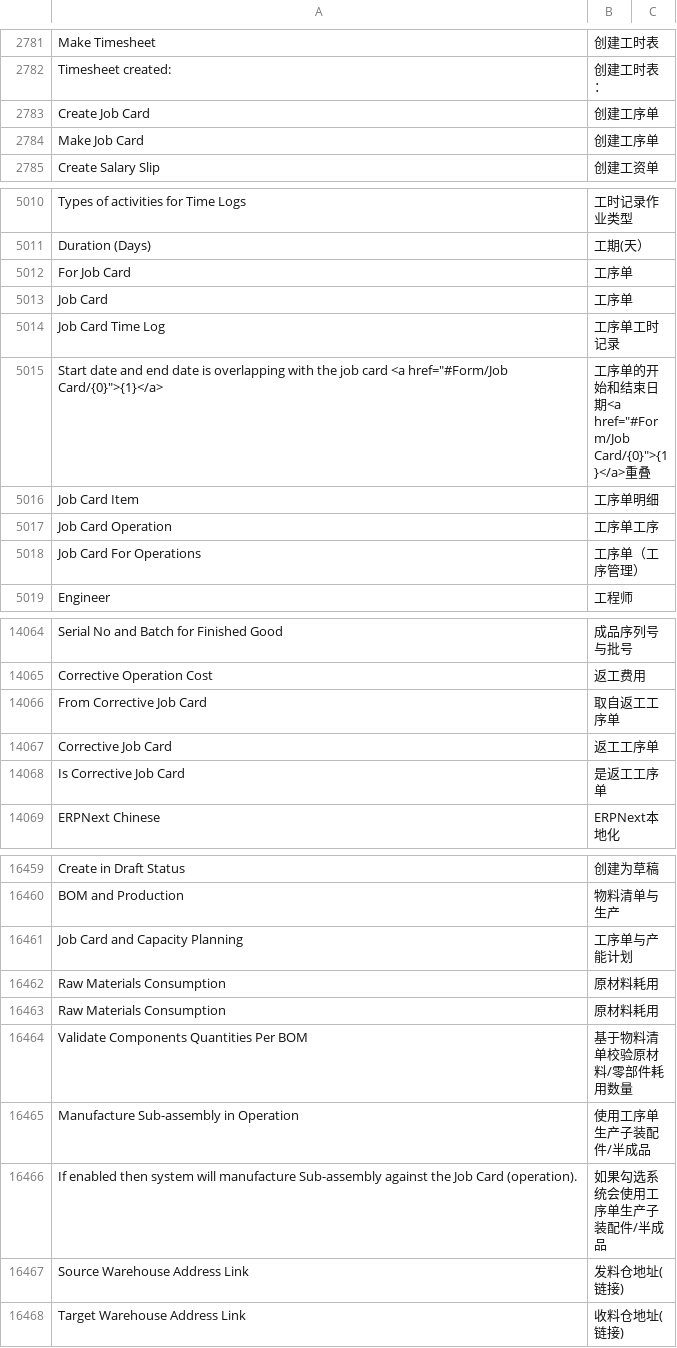
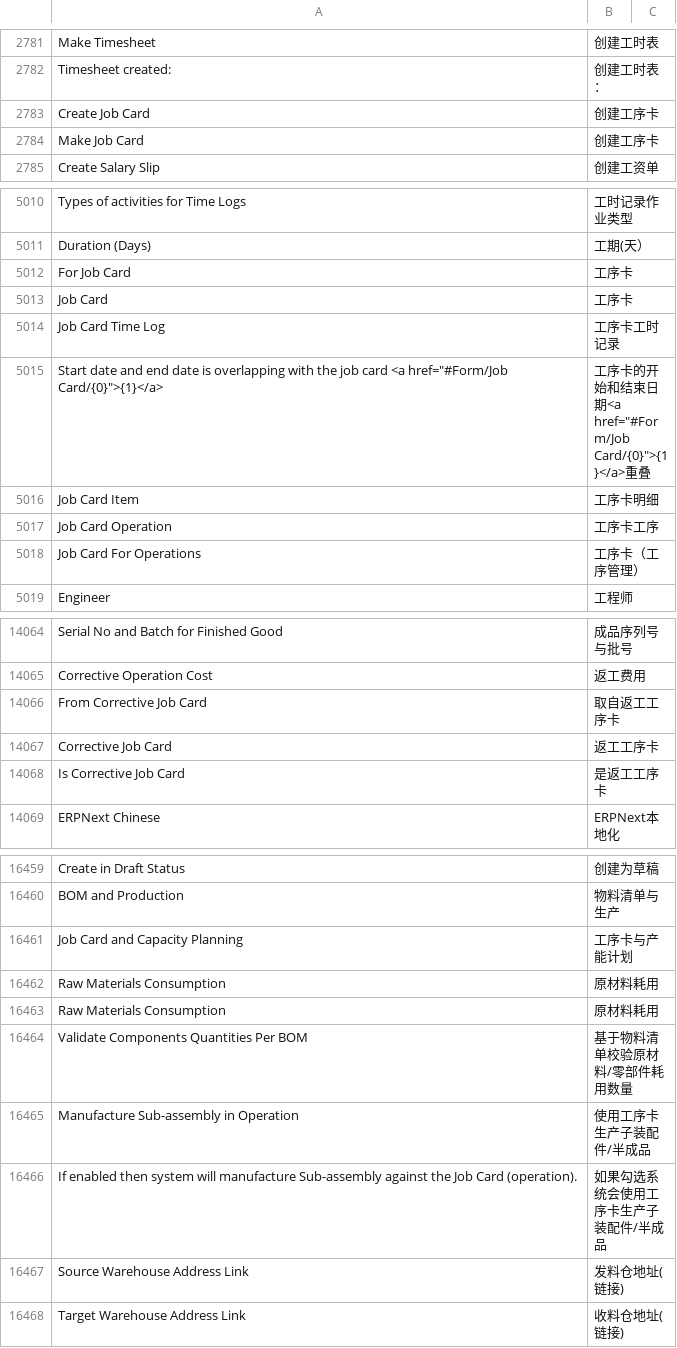
Before and after one commit to jinseyd/erpnext_chinese, a CSV file: erpnext_chinese/translations/zh.csv, drawn as a sheet; only a part is shown, gaps mark what is left out; the diff covers the shown part only.

Commit message:
加工单->工序卡

```diff
--- a/erpnext_chinese/translations/zh.csv
+++ b/erpnext_chinese/translations/zh.csv
@@ -2788,4 +2788,4 @@ Make Timesheet,创建工时表
 Timesheet created:,创建工时表：
-Create Job Card,创建工序单
-Make Job Card,创建工序单
+Create Job Card,创建工序卡
+Make Job Card,创建工序卡
 Create Salary Slip,创建工资单
@@ -5029,9 +5029,9 @@ Types of activities for Time Logs,工时记录作业类型
 Duration (Days),工期(天）
-For Job Card,工序单
-Job Card,工序单
-Job Card Time Log,工序单工时记录
-"Start date and end date is overlapping with the job card <a href=""#Form/Job Card/{0}"">{1}</a>","工序单的开始和结束日期<a href=""#Form/Job Card/{0}"">{1}</a>重叠"
-Job Card Item,工序单明细
-Job Card Operation,工序单工序
-Job Card For Operations,工序单（工序管理）
+For Job Card,工序卡
+Job Card,工序卡
+Job Card Time Log,工序卡工时记录
+"Start date and end date is overlapping with the job card <a href=""#Form/Job Card/{0}"">{1}</a>","工序卡的开始和结束日期<a href=""#Form/Job Card/{0}"">{1}</a>重叠"
+Job Card Item,工序卡明细
+Job Card Operation,工序卡工序
+Job Card For Operations,工序卡（工序管理）
 Engineer,工程师
@@ -14559,5 +14559,5 @@ Serial No and Batch for Finished Good,成品序列号与批号
 Corrective Operation Cost,返工费用
-From Corrective Job Card,取自返工工序单
-Corrective Job Card,返工工序单
-Is Corrective Job Card,是返工工序单
+From Corrective Job Card,取自返工工序卡
+Corrective Job Card,返工工序卡
+Is Corrective Job Card,是返工工序卡
 ERPNext Chinese,ERPNext本地化
@@ -17183,3 +17183,3 @@ Create in Draft Status,创建为草稿
 BOM and Production,物料清单与生产
-Job Card and Capacity Planning,工序单与产能计划
+Job Card and Capacity Planning,工序卡与产能计划
 Raw Materials Consumption,原材料耗用
@@ -17187,4 +17187,4 @@ Raw Materials Consumption,原材料耗用
 Validate Components Quantities Per BOM,基于物料清单校验原材料/零部件耗用数量
-Manufacture Sub-assembly in Operation,使用工序单生产子装配件/半成品
-If enabled then system will manufacture Sub-assembly against the Job Card (operation).,如果勾选系统会使用工序单生产子装配件/半成品
+Manufacture Sub-assembly in Operation,使用工序卡生产子装配件/半成品
+If enabled then system will manufacture Sub-assembly against the Job Card (operation).,如果勾选系统会使用工序卡生产子装配件/半成品
 Source Warehouse Address Link,发料仓地址(链接)
```
Also changed, not shown: 16 edited cells elsewhere in this file.
